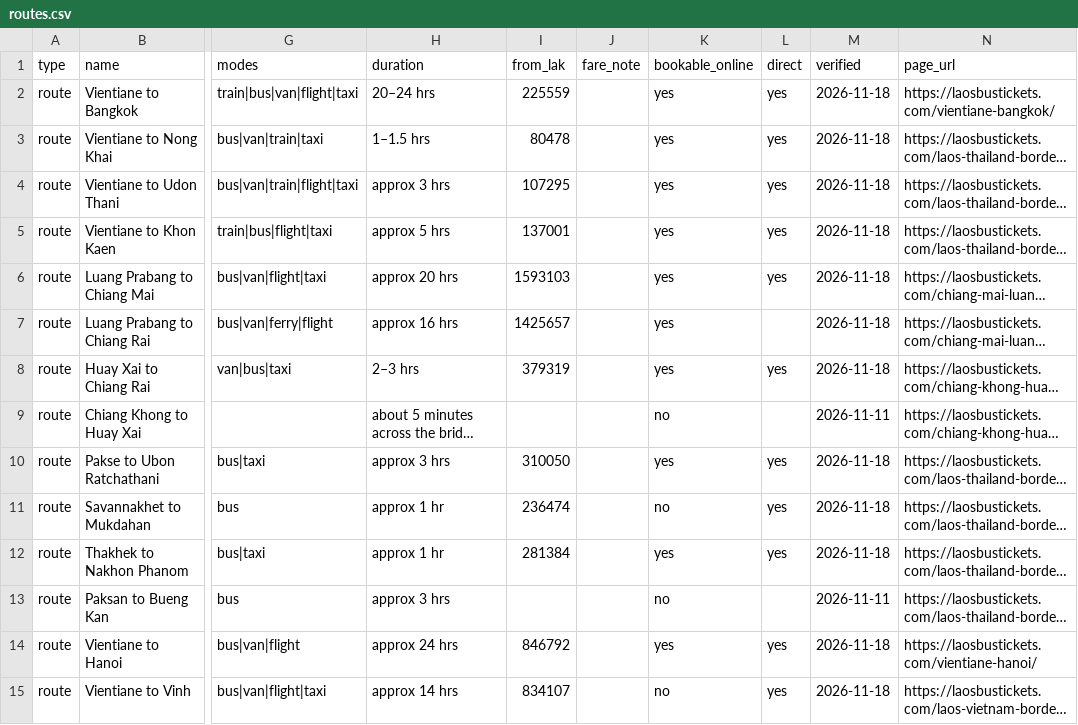
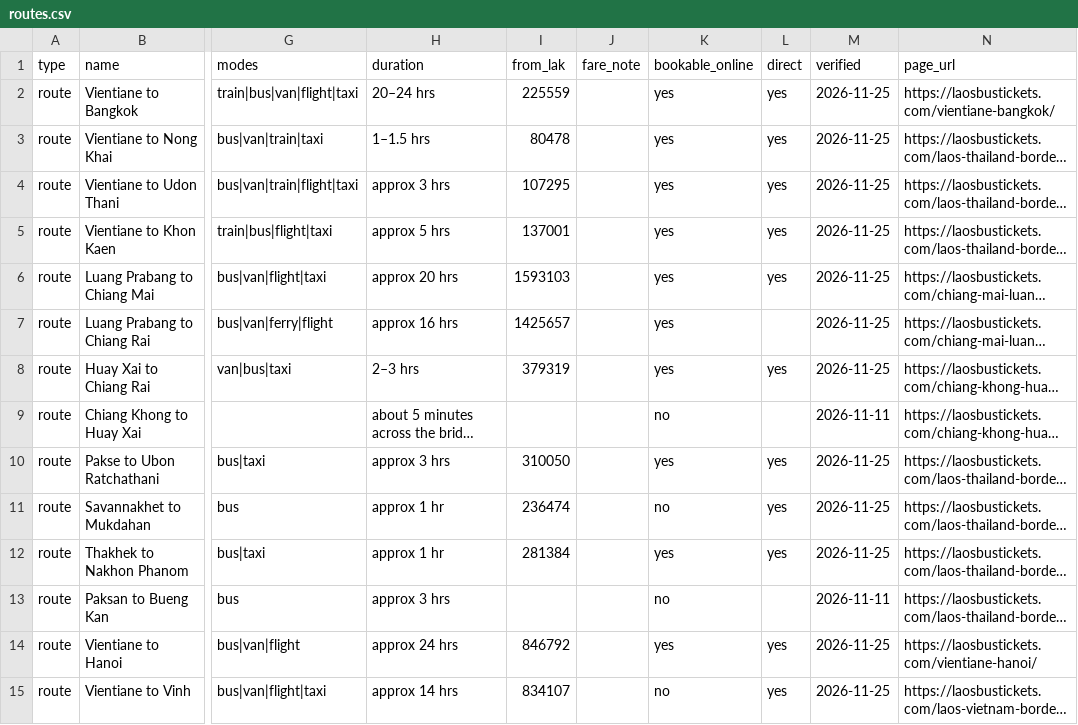
Before and after one commit to laosbustickets/laos-transport-data, a CSV file: routes.csv, drawn as a sheet; only a part is shown, gaps mark what is left out; long unchanged cells end in …; the diff covers the shown part only; the diff names each change by its address in the sheet, - before the commit and + after, or states it on an @@ line.

```diff
--- a/routes.csv
+++ b/routes.csv
-M2:M8 (verified): 2026-11-18
+M2:M8 (verified): 2026-11-25
-M10:M12 (verified): 2026-11-18
+M10:M12 (verified): 2026-11-25
-M14:M15 (verified): 2026-11-18
+M14:M15 (verified): 2026-11-25
```
Also changed, not shown: 43 edited cells elsewhere in this file, checkpoints.csv, 19 other files.
